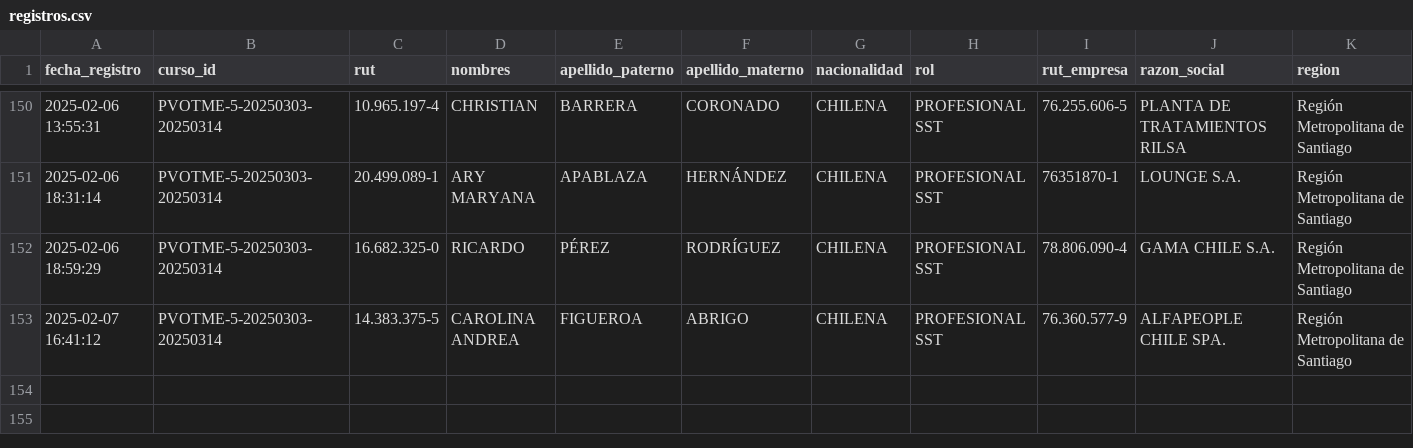
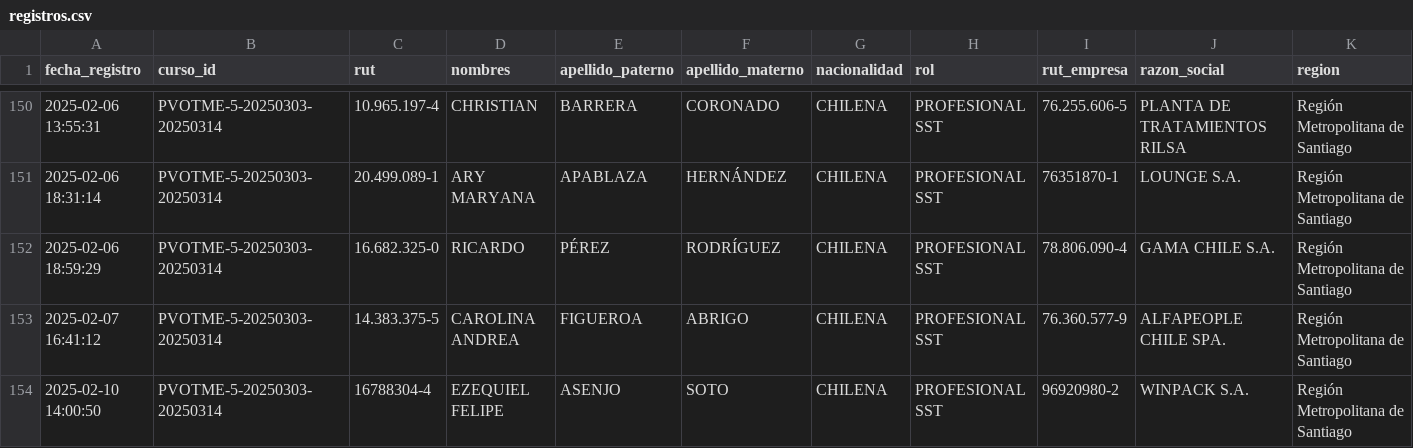
Before and after one commit to DVicenteC/InscripcionCursoTMERT, a CSV file: data/registros.csv, drawn as a sheet; only a part is shown, gaps mark what is left out; rows hold the shown columns only; the diff names each change by its address in the sheet, - before the commit and + after, or states it on an @@ line.

Commit message:
Nuevo registro 2025-02-10 14:00:50.940331

```diff
--- a/data/registros.csv
+++ b/data/registros.csv
+row 154: 2025-02-10 14:00:50 | PVOTME-5-20250303-20250314 | 16788304-4 | EZEQUIEL FELIPE | ASENJO | SOTO | CHILENA | PROFESIONAL SST | 96920980-2 | WINPACK S.A. | Región Metropolitana de Santiago
```
